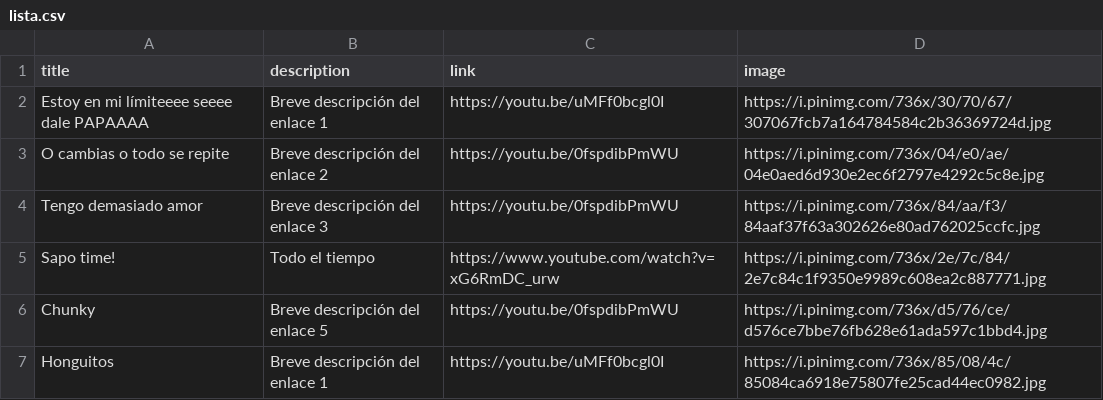
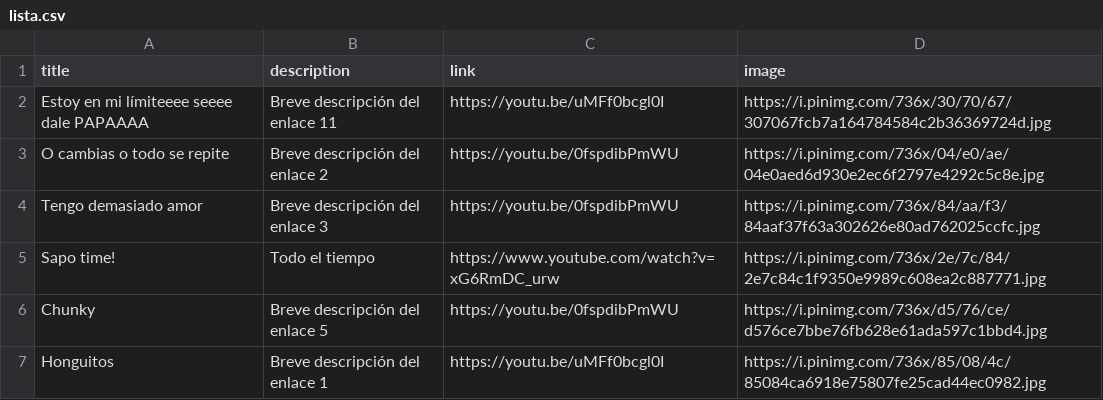
Before and after one commit to javiercasal/lista, a CSV file: lista.csv, drawn as a sheet; only a part is shown.

Commit message:
Actualización desde HTML local

```diff
--- a/lista.csv
+++ b/lista.csv
@@ -1,3 +1,3 @@
 title,description,link,image
-Estoy en mi límiteeee seeee dale PAPAAAA,Breve descripción del enlace 1,https://youtu.be/uMFf0bcgl0I,https://i.pinimg.com/736x/30/70/67/307067fcb7a164784584c2b36369724d.jpg
+Estoy en mi límiteeee seeee dale PAPAAAA,Breve descripción del enlace 11,https://youtu.be/uMFf0bcgl0I,https://i.pinimg.com/736x/30/70/67/307067fcb7a164784584c2b36369724d.jpg
 O cambias o todo se repite,Breve descripción del enlace 2,https://youtu.be/0fspdibPmWU,https://i.pinimg.com/736x/04/e0/ae/04e0aed6d930e2ec6f2797e4292c5c8e.jpg
```
